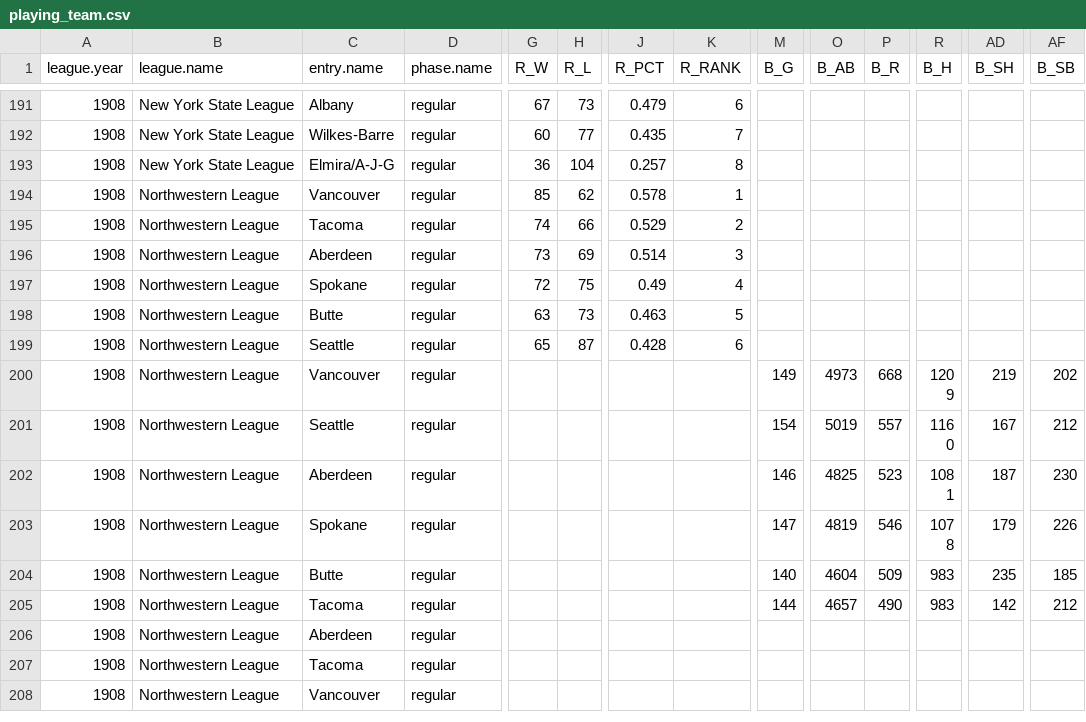
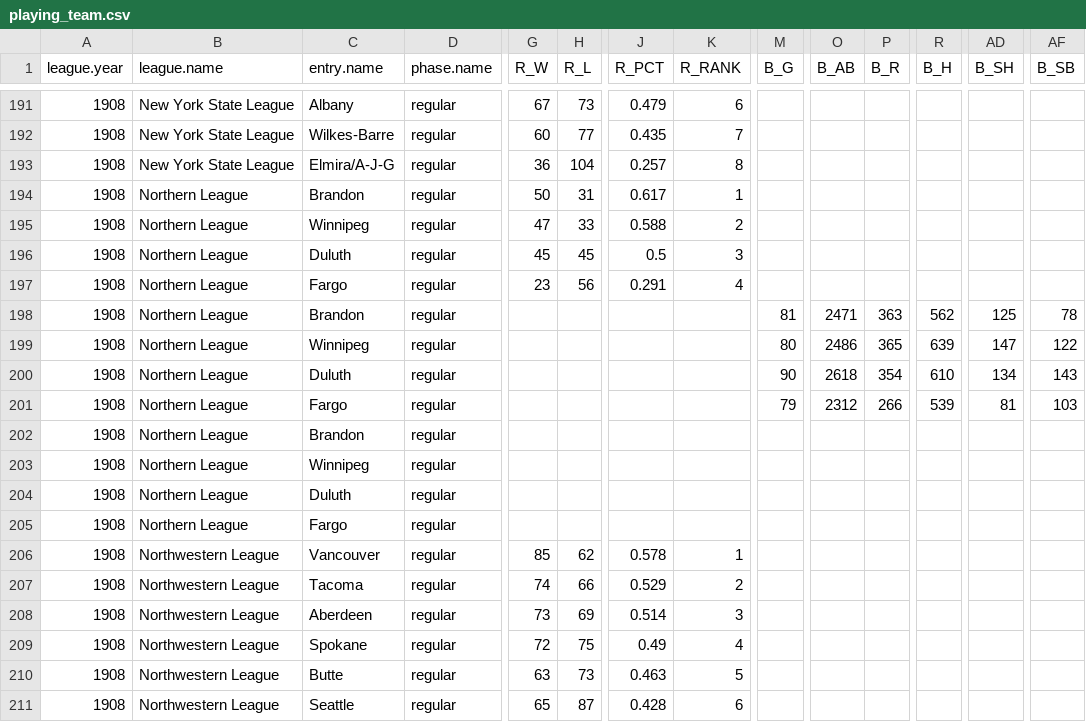
Before and after one commit to doc22940/minoraverages, a CSV file: processed/1909Reach/playing_team.csv, drawn as a sheet; only a part is shown, gaps mark what is left out; the shorter side is filled out with more unchanged rows; rows hold the shown columns only; the diff names each change by its address in the sheet, - before the commit and + after, or states it on an @@ line.

Commit message:
Added 1908 Northern League from 1909 Reach Guide by Cliff Blau.

```diff
--- a/processed/1909Reach/playing_team.csv
+++ b/processed/1909Reach/playing_team.csv
+row 194: 1908 | Northern League | Brandon | regular | 50 | 31 | 0.617 | 1
+row 195: 1908 | Northern League | Winnipeg | regular | 47 | 33 | 0.588 | 2
+row 196: 1908 | Northern League | Duluth | regular | 45 | 45 | 0.5 | 3
+row 197: 1908 | Northern League | Fargo | regular | 23 | 56 | 0.291 | 4
+row 198: 1908 | Northern League | Brandon | regular |  |  |  |  | 81 | 2471 | 363 | 562 | 125 | 78
+row 199: 1908 | Northern League | Winnipeg | regular |  |  |  |  | 80 | 2486 | 365 | 639 | 147 | 122
+row 200: 1908 | Northern League | Duluth | regular |  |  |  |  | 90 | 2618 | 354 | 610 | 134 | 143
+row 201: 1908 | Northern League | Fargo | regular |  |  |  |  | 79 | 2312 | 266 | 539 | 81 | 103
+row 202: 1908 | Northern League | Brandon | regular
+row 203: 1908 | Northern League | Winnipeg | regular
+row 204: 1908 | Northern League | Duluth | regular
+row 205: 1908 | Northern League | Fargo | regular
```
Also changed, not shown: 2 other files.
